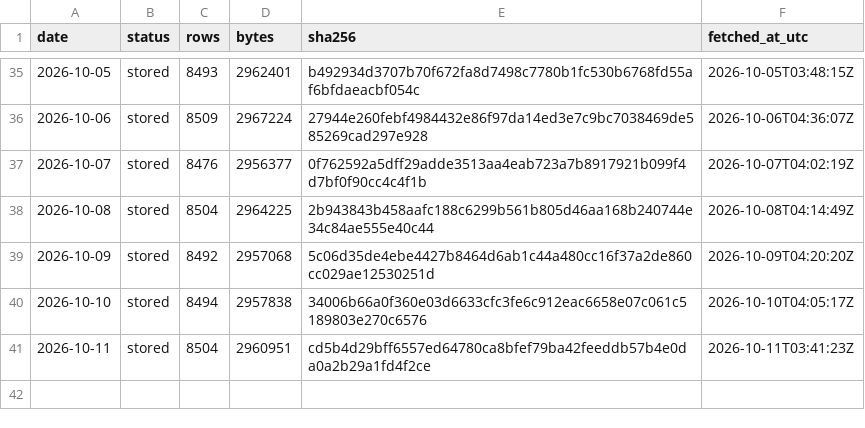
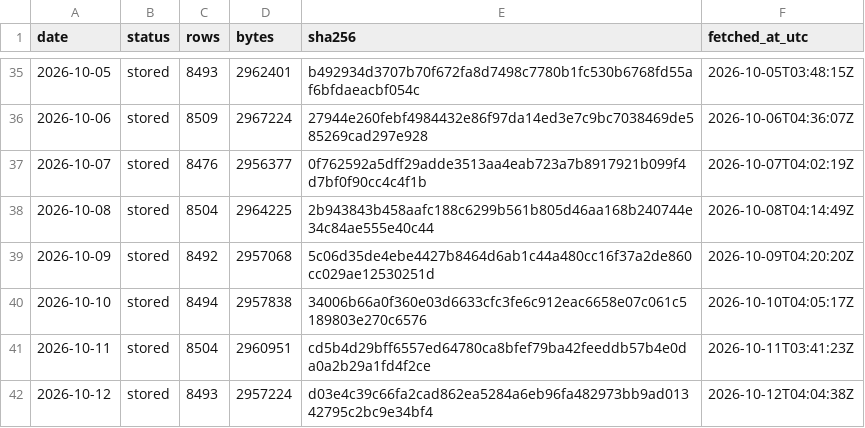
Before and after one commit to Jen-Chieh-Yu/stray-atlas, a CSV file: data/raw/_manifest.csv, drawn as a sheet; only a part is shown, gaps mark what is left out; the diff names each change by its address in the sheet, - before the commit and + after, or states it on an @@ line.

```diff
--- a/data/raw/_manifest.csv
+++ b/data/raw/_manifest.csv
+row 42: 2026-10-12 | stored | 8493 | 2957224 | d03e4c39c66fa2cad862ea5284a6eb96fa482973bb9ad01342795c2bc9e34bf4 | 2026-10-12T04:04:38Z
```
Also changed, not shown: 11 other files.
